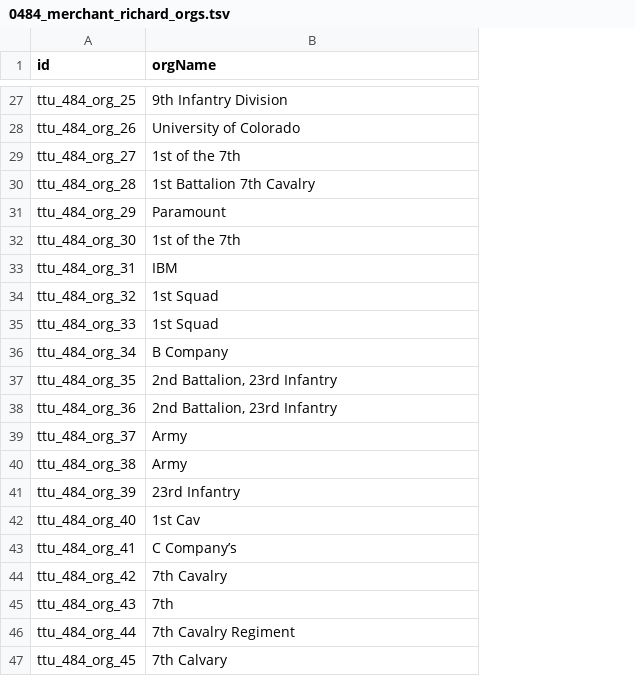
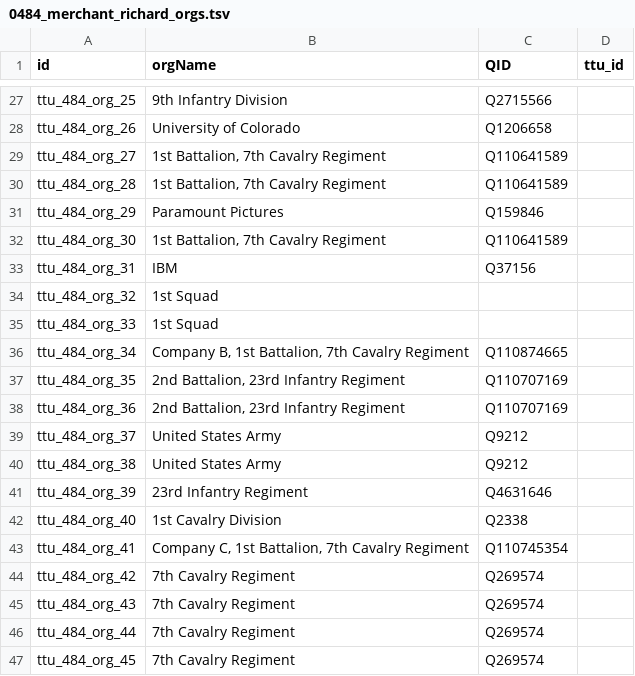
Before and after one commit to Dartmouth-Digital-History-Initiative/VNCA-Encoding, a TSV file: tsv/0484_merchant_richard_orgs.tsv, drawn as a sheet; only a part is shown, gaps mark what is left out; the diff covers the shown part only; the diff names each change by its address in the sheet, - before the commit and + after, or states it on an @@ line.

```diff
--- a/tsv/0484_merchant_richard_orgs.tsv
+++ b/tsv/0484_merchant_richard_orgs.tsv
+column C (QID), rows 27-47: Q2715566 | Q1206658 | Q110641589 | Q110641589 | Q159846 | Q110641589 | Q37156 |  |  | Q110874665 | Q110707169 | Q110707169 | Q9212 | Q9212 | Q4631646 | Q2338 | Q110745354 | Q269574 | Q269574 | Q269574 | Q269574
+column D (ttu_id), empty
-B29 (orgName): 1st of the 7th
+B29 (orgName): 1st Battalion, 7th Cavalry Regiment
-B30 (orgName): 1st Battalion 7th Cavalry
+B30 (orgName): 1st Battalion, 7th Cavalry Regiment
-B31 (orgName): Paramount
+B31 (orgName): Paramount Pictures
-B32 (orgName): 1st of the 7th
+B32 (orgName): 1st Battalion, 7th Cavalry Regiment
-B36 (orgName): B Company
+B36 (orgName): Company B, 1st Battalion, 7th Cavalry Regiment
-B37:B38 (orgName): 2nd Battalion, 23rd Infantry
+B37:B38 (orgName): 2nd Battalion, 23rd Infantry Regiment
-B39:B40 (orgName): Army
+B39:B40 (orgName): United States Army
-B41 (orgName): 23rd Infantry
+B41 (orgName): 23rd Infantry Regiment
-B42 (orgName): 1st Cav
+B42 (orgName): 1st Cavalry Division
-B43 (orgName): C Company’s
+B43 (orgName): Company C, 1st Battalion, 7th Cavalry Regiment
-B44 (orgName): 7th Cavalry
+B44 (orgName): 7th Cavalry Regiment
-B45 (orgName): 7th
+B45 (orgName): 7th Cavalry Regiment
-B47 (orgName): 7th Calvary
+B47 (orgName): 7th Cavalry Regiment
```
Also changed, not shown: 25 edited cells elsewhere in this file.
